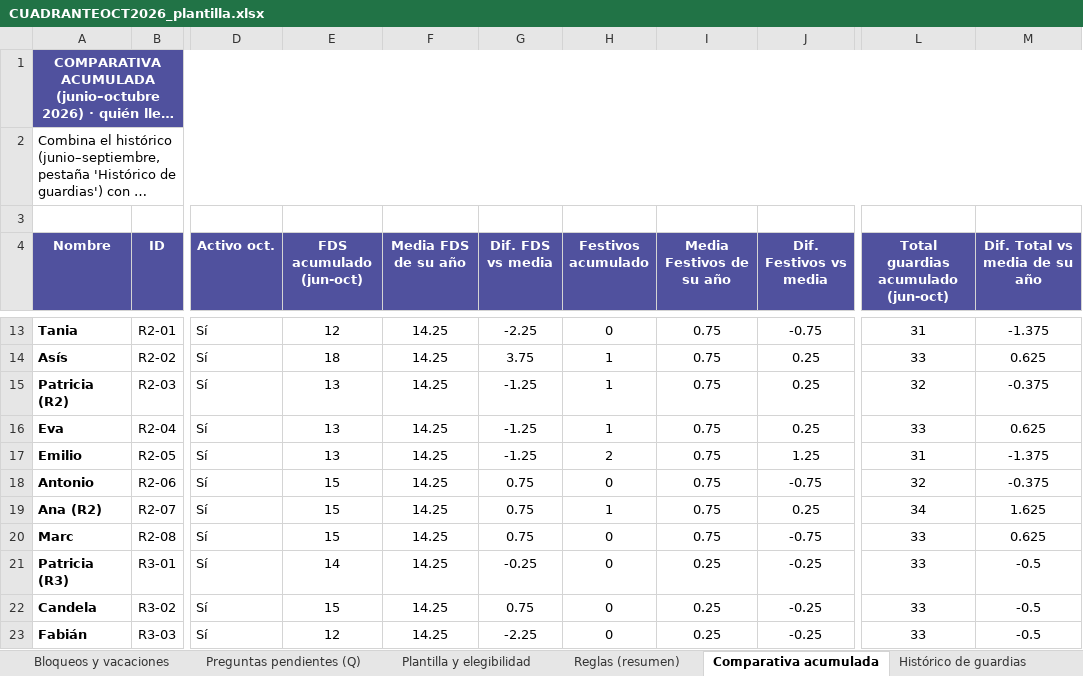
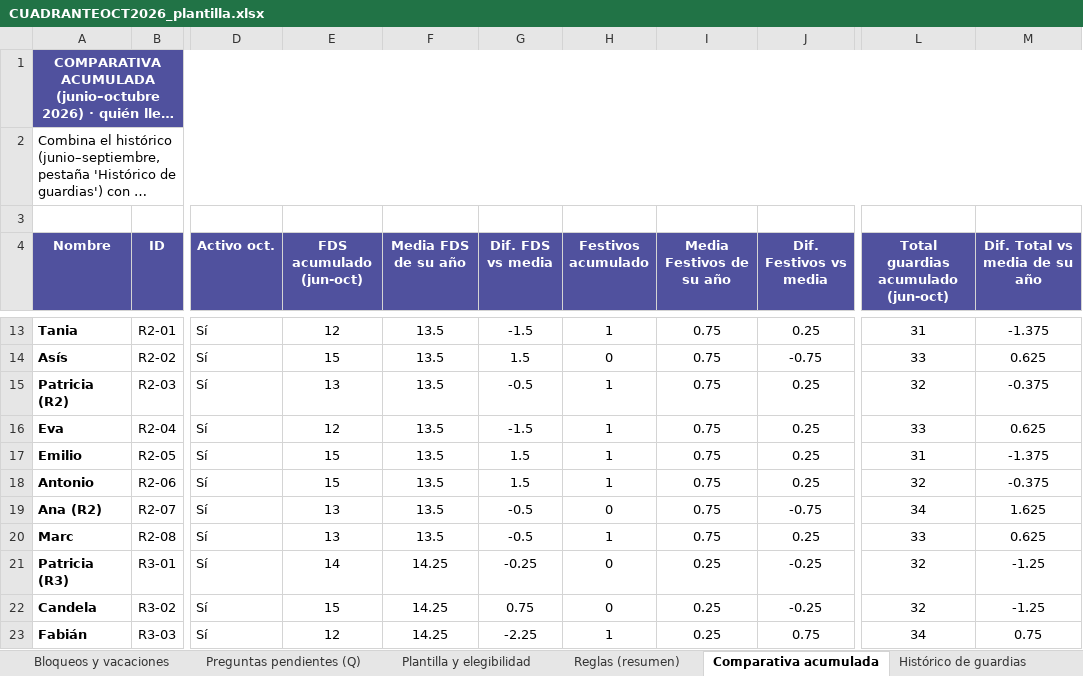
Before and after one commit to pablorodriguez-pixel/claude, an Excel workbook: guardias-anestesia/cuadrantes/CUADRANTEOCT2026_plantilla.xlsx, sheet Comparativa acumulada, drawn as a sheet; only a part is shown, gaps mark what is left out; long unchanged cells end in …; values as stored, in another font and other column widths than the file's, no borders; conditional formats not drawn; the diff covers the shown part only; the diff names each change by its address in the sheet, - before the commit and + after, or states it on an @@ line.

```diff
--- a/guardias-anestesia/cuadrantes/CUADRANTEOCT2026_plantilla.xlsx (sheet Comparativa acumulada)
+++ b/guardias-anestesia/cuadrantes/CUADRANTEOCT2026_plantilla.xlsx (sheet Comparativa acumulada)
-F13:F20 (Media FDS de su año): 14.25
+F13:F20 (Media FDS de su año): 13.5
-G13 (Dif. FDS vs media): -2.25
+G13 (Dif. FDS vs media): -1.5
-H13 (Festivos acumulado): 0
+H13 (Festivos acumulado): 1
-J13 (Dif. Festivos vs media): -0.75
+J13 (Dif. Festivos vs media): 0.25
-E14 (FDS acumulado (jun-oct)): 18
+E14 (FDS acumulado (jun-oct)): 15
-G14 (Dif. FDS vs media): 3.75
+G14 (Dif. FDS vs media): 1.5
-H14 (Festivos acumulado): 1
+H14 (Festivos acumulado): 0
-J14 (Dif. Festivos vs media): 0.25
+J14 (Dif. Festivos vs media): -0.75
-G15 (Dif. FDS vs media): -1.25
+G15 (Dif. FDS vs media): -0.5
-E16 (FDS acumulado (jun-oct)): 13
+E16 (FDS acumulado (jun-oct)): 12
-G16 (Dif. FDS vs media): -1.25
+G16 (Dif. FDS vs media): -1.5
-E17 (FDS acumulado (jun-oct)): 13
+E17 (FDS acumulado (jun-oct)): 15
-G17 (Dif. FDS vs media): -1.25
+G17 (Dif. FDS vs media): 1.5
-H17 (Festivos acumulado): 2
+H17 (Festivos acumulado): 1
-J17 (Dif. Festivos vs media): 1.25
+J17 (Dif. Festivos vs media): 0.25
-G18 (Dif. FDS vs media): 0.75
+G18 (Dif. FDS vs media): 1.5
-H18 (Festivos acumulado): 0
+H18 (Festivos acumulado): 1
-J18 (Dif. Festivos vs media): -0.75
+J18 (Dif. Festivos vs media): 0.25
-E19:E20 (FDS acumulado (jun-oct)): 15
+E19:E20 (FDS acumulado (jun-oct)): 13
-G19:G20 (Dif. FDS vs media): 0.75
+G19:G20 (Dif. FDS vs media): -0.5
-H19 (Festivos acumulado): 1
+H19 (Festivos acumulado): 0
-J19 (Dif. Festivos vs media): 0.25
+J19 (Dif. Festivos vs media): -0.75
-H20 (Festivos acumulado): 0
+H20 (Festivos acumulado): 1
-J20 (Dif. Festivos vs media): -0.75
+J20 (Dif. Festivos vs media): 0.25
-L21:L22: 33
+L21:L22: 32
-M21:M22 (Dif. Total vs media de su año): -0.5
+M21:M22 (Dif. Total vs media de su año): -1.25
-H23 (Festivos acumulado): 0
+H23 (Festivos acumulado): 1
-J23 (Dif. Festivos vs media): -0.25
+J23 (Dif. Festivos vs media): 0.75
-L23: 33
+L23: 34
-M23 (Dif. Total vs media de su año): -0.5
+M23 (Dif. Total vs media de su año): 0.75
```
Also changed, not shown: 95 edited cells elsewhere in this sheet, sheet Resumen de guardias, sheet Calendario Octubre 2026, sheet Validación H-01 a H-18, sheet Cobertura por día, sheet Bloqueos y vacaciones.
